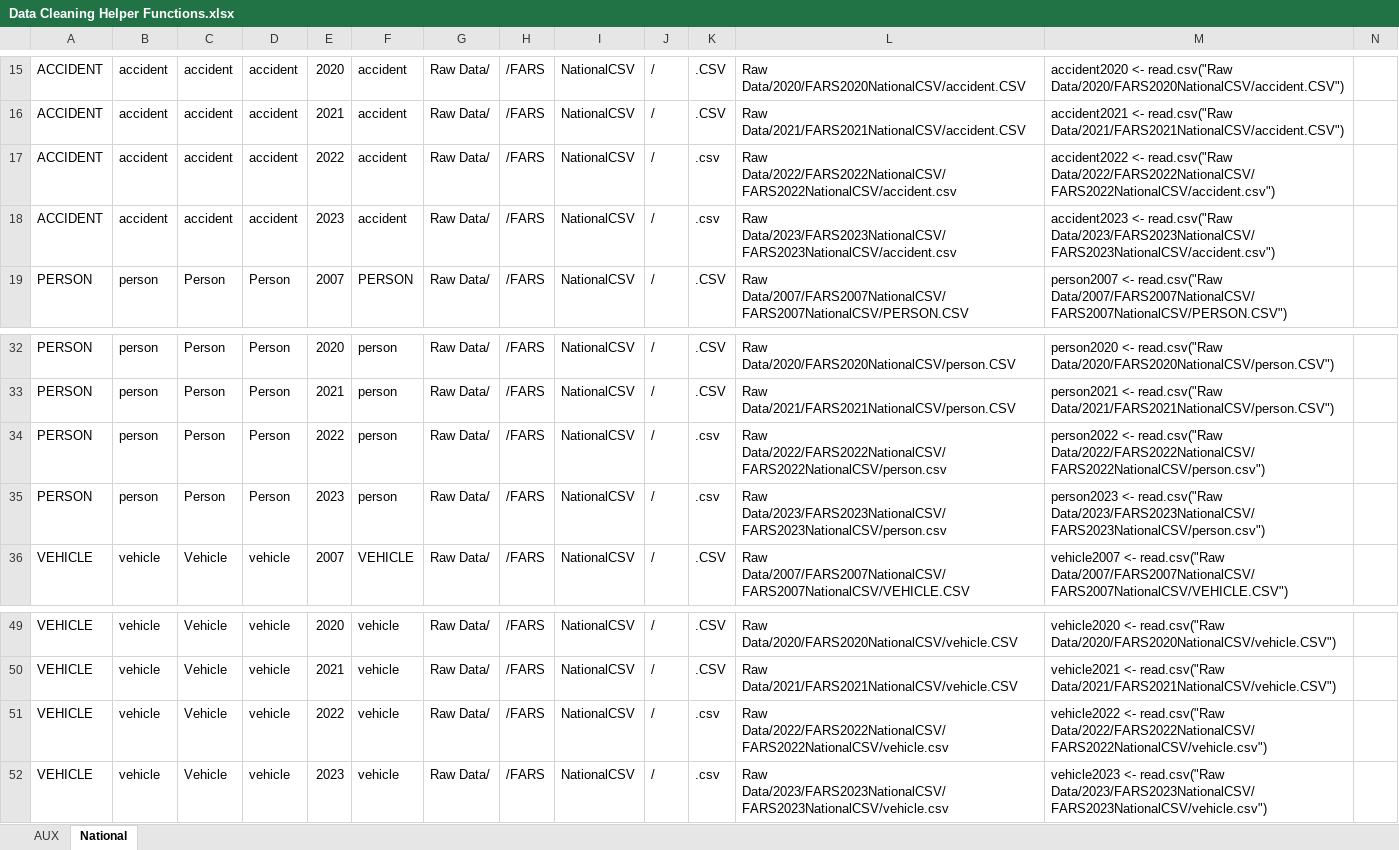
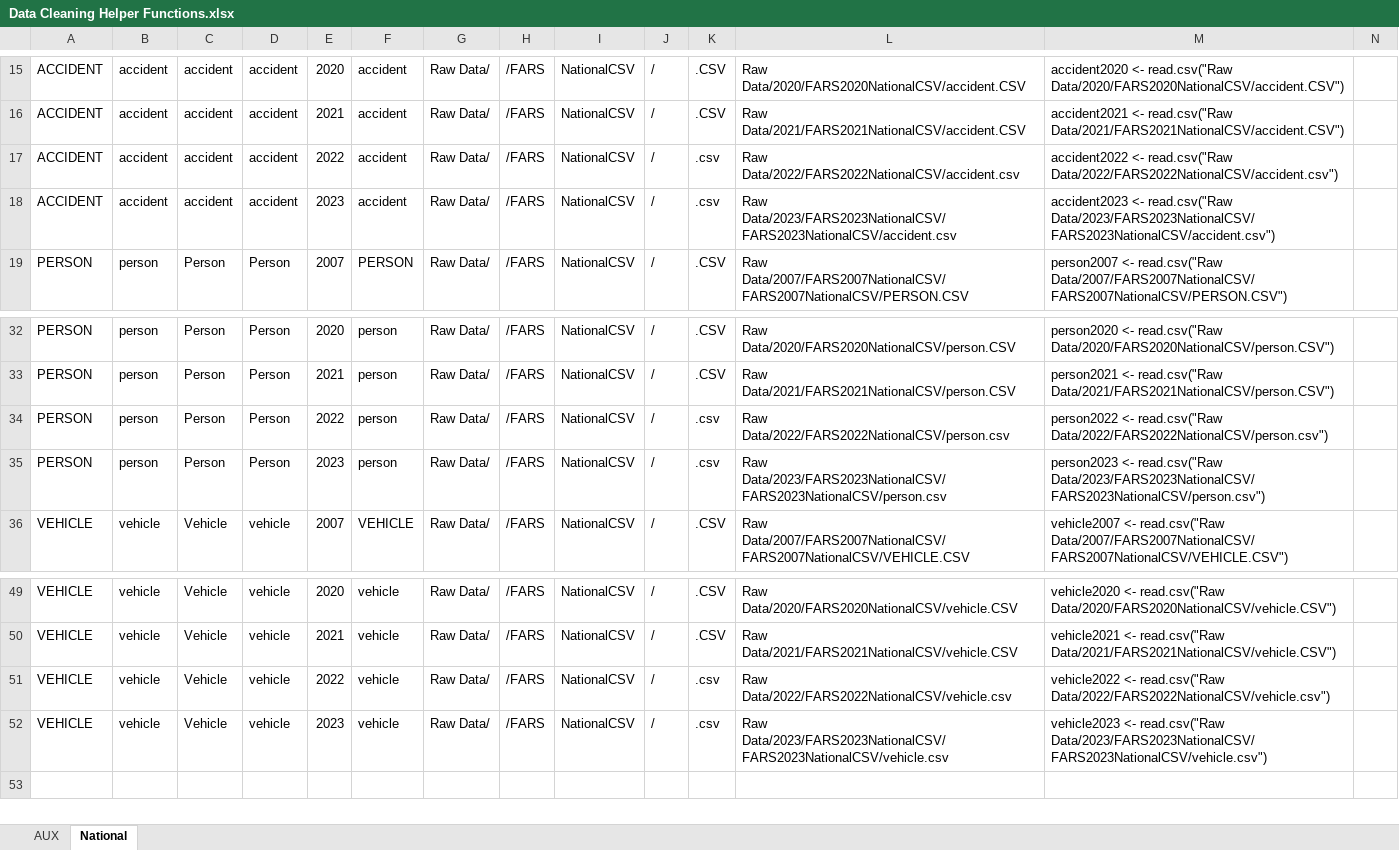
Before and after one commit to torra034-svg/NHTSA_Research_v2, an Excel workbook: Data Cleaning Helper Functions.xlsx, sheet National, drawn as a sheet; only a part is shown, gaps mark what is left out; values as stored, in another font and other column widths than the file's, no borders; the diff names each change by its address in the sheet, - before the commit and + after, or states it on an @@ line.

Commit message:
finish Excel data cleaning!!!!

```diff
--- a/Data Cleaning Helper Functions.xlsx (sheet National)
+++ b/Data Cleaning Helper Functions.xlsx (sheet National)
-L17: Raw Data/2022/FARS2022NationalCSV/FARS2022NationalCSV/accident.csv
+L17: Raw Data/2022/FARS2022NationalCSV/accident.csv
-M17: …<- read.csv("Raw Data/2022/FARS2022NationalCSV/FARS2022NationalCSV/accident.csv")
+M17: …<- read.csv("Raw Data/2022/FARS2022NationalCSV/accident.csv")
-L34: Raw Data/2022/FARS2022NationalCSV/FARS2022NationalCSV/person.csv
+L34: Raw Data/2022/FARS2022NationalCSV/person.csv
-M34: …<- read.csv("Raw Data/2022/FARS2022NationalCSV/FARS2022NationalCSV/person.csv")
+M34: …<- read.csv("Raw Data/2022/FARS2022NationalCSV/person.csv")
-L51: Raw Data/2022/FARS2022NationalCSV/FARS2022NationalCSV/vehicle.csv
+L51: Raw Data/2022/FARS2022NationalCSV/vehicle.csv
-M51: …<- read.csv("Raw Data/2022/FARS2022NationalCSV/FARS2022NationalCSV/vehicle.csv")
+M51: …<- read.csv("Raw Data/2022/FARS2022NationalCSV/vehicle.csv")
```
Also changed, not shown: formulas that keep their value, 3 other files.
